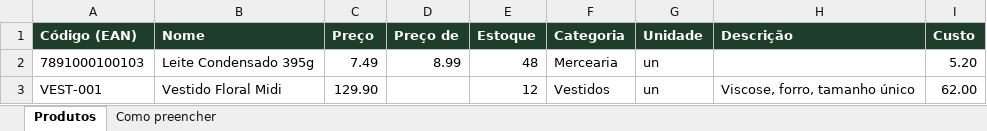
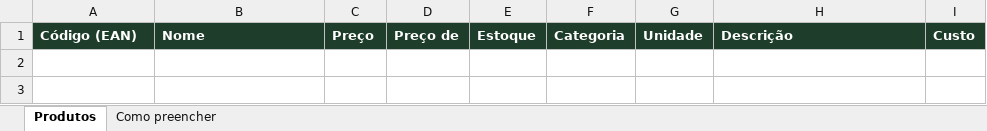
Before and after one commit to daviladist/mercado, an Excel workbook: public/modelo-produtos-loja.xlsx, sheet Produtos, drawn as a sheet; values as stored, in another font and other column widths than the file's, no borders; the diff names each change by its address in the sheet, - before the commit and + after, or states it on an @@ line.

```diff
--- a/public/modelo-produtos-loja.xlsx (sheet Produtos)
+++ b/public/modelo-produtos-loja.xlsx (sheet Produtos)
-row 2: 7891000100103 | Leite Condensado 395g | 7.49 | 8.99 | 48 | Mercearia | un |  | 5.20
-row 3: VEST-001 | Vestido Floral Midi | 129.90 |  | 12 | Vestidos | un | Viscose, forro, tamanho único | 62.00
```
Also changed, not shown: sheet Como preencher, 4 other files.
